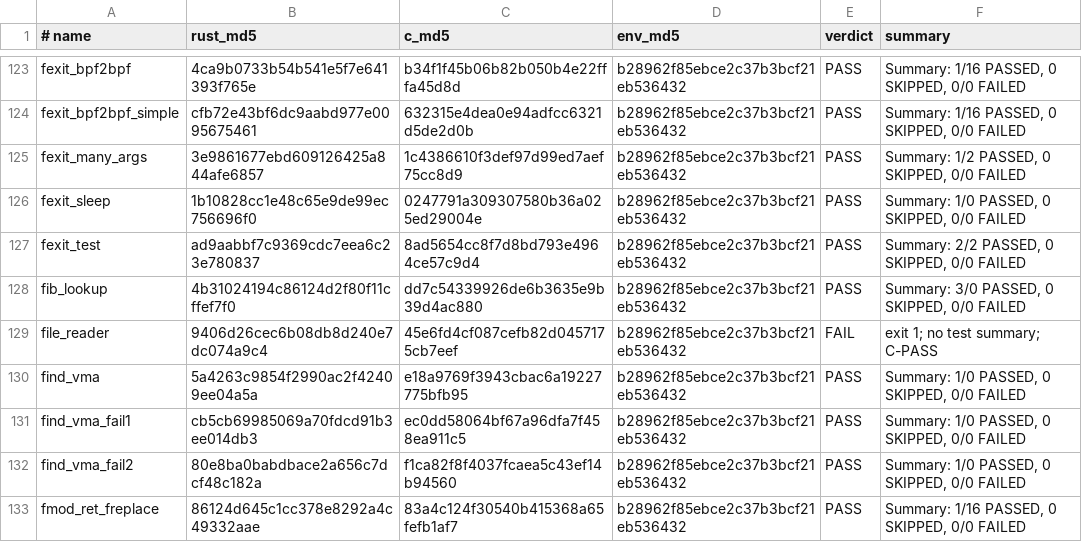
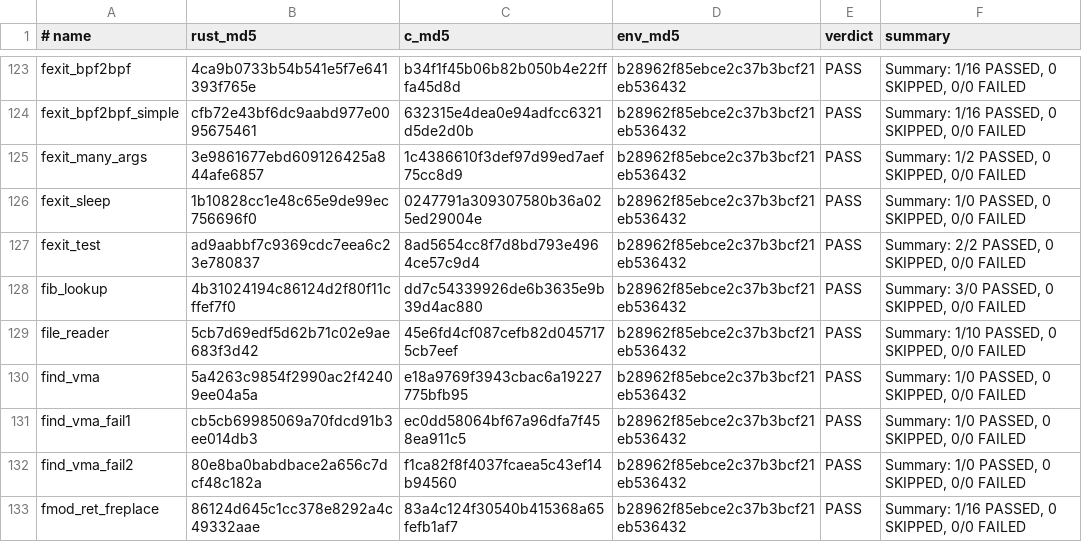
Before and after one commit to prozak/rust-selftests, a TSV file: qemu/gate/baseline.tsv, drawn as a sheet; only a part is shown, gaps mark what is left out.

```diff
--- a/qemu/gate/baseline.tsv
+++ b/qemu/gate/baseline.tsv
@@ -128,3 +128,3 @@ fexit_test	ad9aabbf7c9369cdc7eea6c23e780837	8ad5654cc8f7d8bd793e4964ce57c9d4	b28
 fib_lookup	4b31024194c86124d2f80f11cffef7f0	dd7c54339926de6b3635e9b39d4ac880	b28962f85ebce2c37b3bcf21eb536432	PASS	Summary: 3/0 PASSED, 0 SKIPPED, 0/0 FAILED
-file_reader	9406d26cec6b08db8d240e7dc074a9c4	45e6fd4cf087cefb82d0457175cb7eef	b28962f85ebce2c37b3bcf21eb536432	FAIL	exit 1; no test summary; C-PASS
+file_reader	5cb7d69edf5d62b71c02e9ae683f3d42	45e6fd4cf087cefb82d0457175cb7eef	b28962f85ebce2c37b3bcf21eb536432	PASS	Summary: 1/10 PASSED, 0 SKIPPED, 0/0 FAILED
 find_vma	5a4263c9854f2990ac2f42409ee04a5a	e18a9769f3943cbac6a19227775bfb95	b28962f85ebce2c37b3bcf21eb536432	PASS	Summary: 1/0 PASSED, 0 SKIPPED, 0/0 FAILED
```
Also changed, not shown: equiv/results/baseline.tsv, 1 other file.
